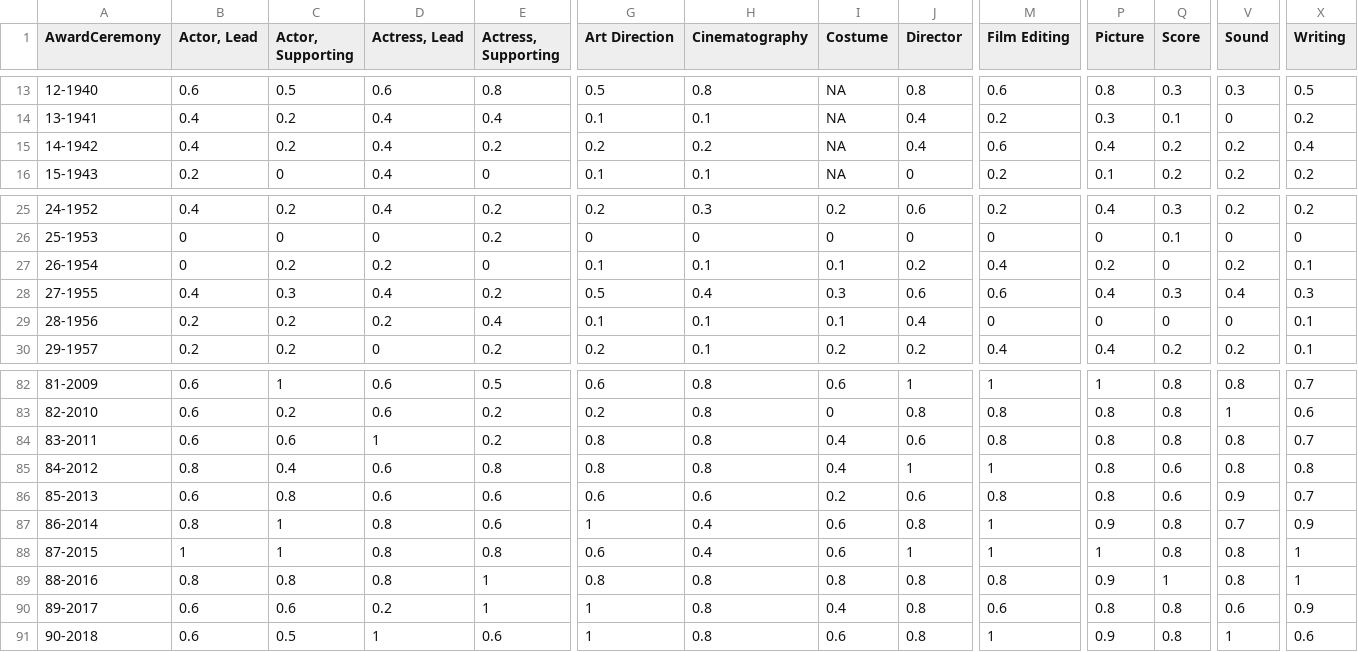
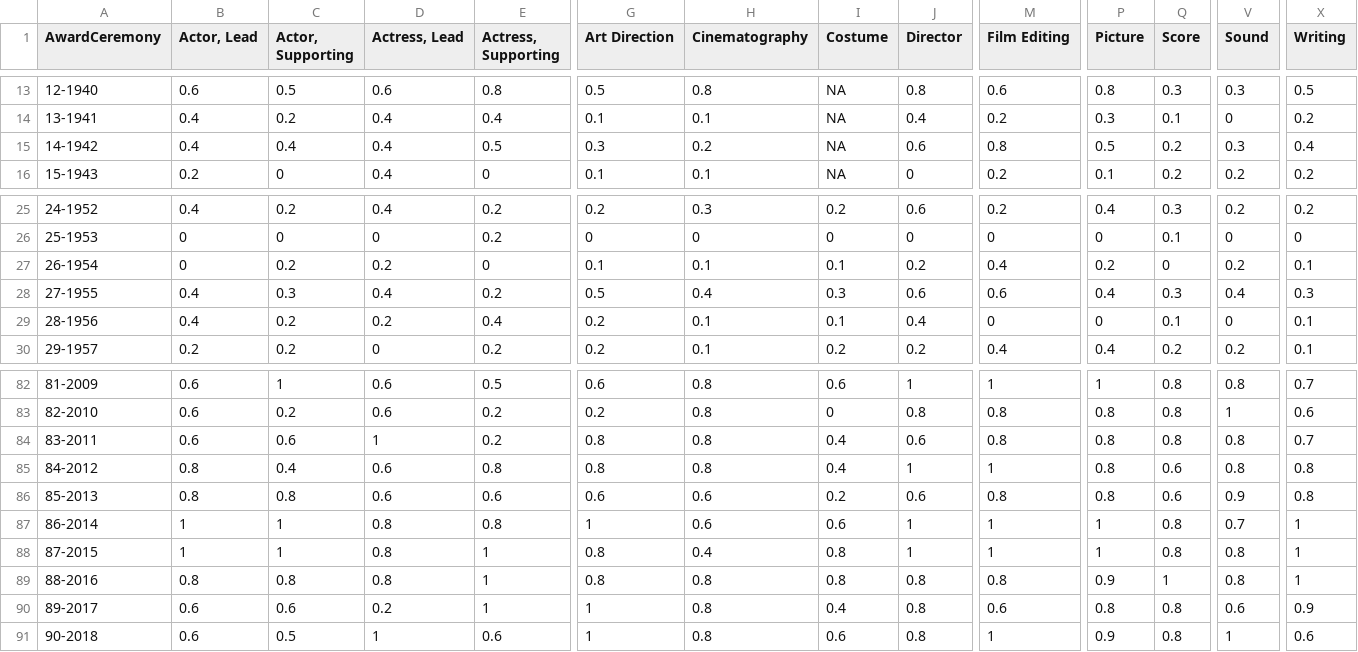
Before and after one commit to jacobmgreer/Media-Consumption, a CSV file: datasets/Oscars/AwardTypeSummary.csv, drawn as a sheet; only a part is shown, gaps mark what is left out; the diff names each change by its address in the sheet, - before the commit and + after, or states it on an @@ line.

```diff
--- a/datasets/Oscars/AwardTypeSummary.csv
+++ b/datasets/Oscars/AwardTypeSummary.csv
-C15 (Actor, Supporting): 0.2
+C15 (Actor, Supporting): 0.4
-E15 (Actress, Supporting): 0.2
+E15 (Actress, Supporting): 0.5
-G15 (Art Direction): 0.2
+G15 (Art Direction): 0.3
-J15 (Director): 0.4
+J15 (Director): 0.6
-M15 (Film Editing): 0.6
+M15 (Film Editing): 0.8
-P15 (Picture): 0.4
+P15 (Picture): 0.5
-V15 (Sound): 0.2
+V15 (Sound): 0.3
-B29 (Actor, Lead): 0.2
+B29 (Actor, Lead): 0.4
-G29 (Art Direction): 0.1
+G29 (Art Direction): 0.2
-Q29 (Score): 0
+Q29 (Score): 0.1
-B86 (Actor, Lead): 0.6
+B86 (Actor, Lead): 0.8
-X86 (Writing): 0.7
+X86 (Writing): 0.8
-B87 (Actor, Lead): 0.8
+B87 (Actor, Lead): 1
-E87 (Actress, Supporting): 0.6
+E87 (Actress, Supporting): 0.8
-H87 (Cinematography): 0.4
+H87 (Cinematography): 0.6
-J87 (Director): 0.8
+J87 (Director): 1
-P87 (Picture): 0.9
+P87 (Picture): 1
-X87 (Writing): 0.9
+X87 (Writing): 1
-E88 (Actress, Supporting): 0.8
+E88 (Actress, Supporting): 1
-G88 (Art Direction): 0.6
+G88 (Art Direction): 0.8
-I88 (Costume): 0.6
+I88 (Costume): 0.8
```
Also changed, not shown: datasets/AFI-Silver.csv, datasets/Oscars/OscarsAwardSummary.csv, 9 other files.
